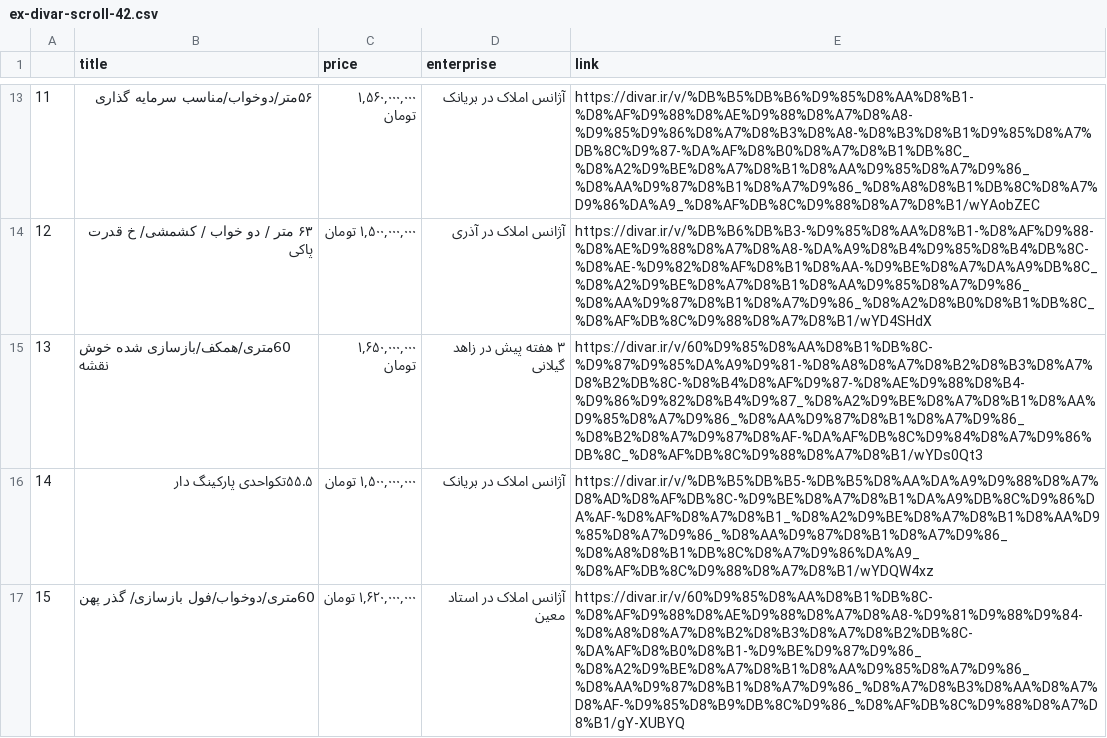
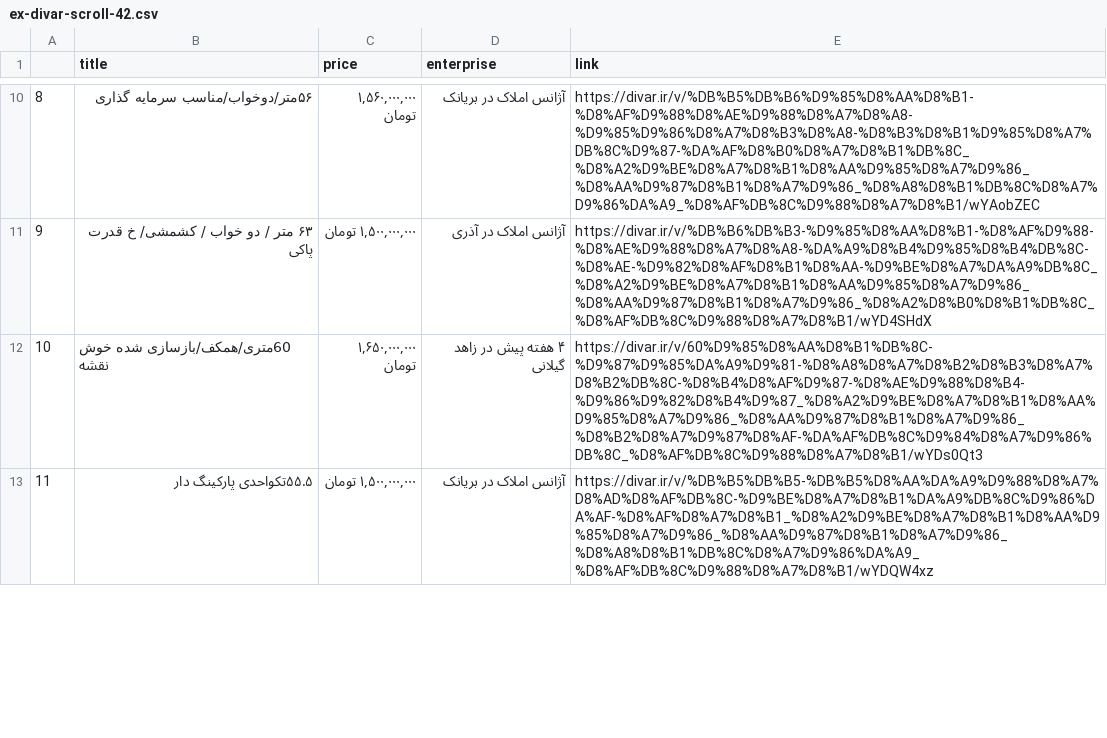
Before and after one commit to MostafaRastegar/mr-web-scraping, a CSV file: csv/divar/ex-divar-scroll-42.csv, drawn as a sheet; only a part is shown, gaps mark what is left out; removed rows and columns are numbered as before the commit, all else as after; the diff covers the shown part only; the diff names each change by its address in the sheet, - before the commit and + after, or states it on an @@ line.

```diff
--- a/csv/divar/ex-divar-scroll-42.csv
+++ b/csv/divar/ex-divar-scroll-42.csv
@@ column A renumbered between rows 2 and 13 @@
-D12 (enterprise): ۳ هفته پیش در زاهد گیلانی
+D12 (enterprise): ۴ هفته پیش در زاهد گیلانی
-row 17: 15 | 60متری/دوخواب/فول بازسازی/ گذر پهن | ۱,۶۲۰,۰۰۰,۰۰۰ تومان | آژانس املاک در استاد معین | https://divar.ir/v/60%D9%85%D8%AA%D8%B1%DB%8C-%D8%AF%D9%88%D8%AE%D9%88%D8%A7%D8%A8-%D9%81%D9%88%D9%84-%D8%A8%D8%A7%D8%B2%D8%B3%D8%A7%D8%B2%DB%8C-%DA%AF%D8%B0%D8%B1-%D9%BE%D9%87%D9%86_%D8%A2%D9%BE%D8%A7%D8%B1%D8%AA%D9%85%D8%A7%D9%86_%D8%AA%D9%87%D8%B1%D8%A7%D9%86_%D8%A7%D8%B3%D8%AA%D8%A7%D8%AF-%D9%85%D8%B9%DB%8C%D9%86_%D8%AF%DB%8C%D9%88%D8%A7%D8%B1/gY-XUBYQ
```
Also changed, not shown: 3 added rows and 3 removed rows elsewhere in this file, csv/divar/ex-divar-scroll-11.csv, csv/divar/ex-divar-scroll-14.csv, 11 other files.
